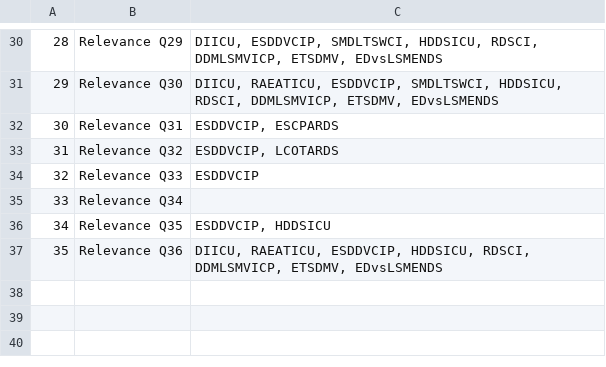
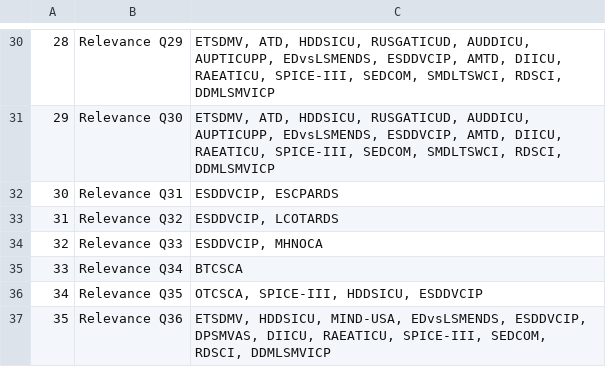
Before and after one commit to suim-park/GraphRAG_experiments, a CSV file: outputs/relevant_docs.csv, drawn as a sheet; only a part is shown, gaps mark what is left out; the diff covers the shown part only.

```diff
--- a/outputs/relevant_docs.csv
+++ b/outputs/relevant_docs.csv
@@ -30,8 +30,8 @@
-28,Relevance Q29,"DIICU, ESDDVCIP, SMDLTSWCI, HDDSICU, RDSCI, DDMLSMVICP, ETSDMV, EDvsLSMENDS"
-29,Relevance Q30,"DIICU, RAEATICU, ESDDVCIP, SMDLTSWCI, HDDSICU, RDSCI, DDMLSMVICP, ETSDMV, EDvsLSMENDS"
+28,Relevance Q29,"ETSDMV, ATD, HDDSICU, RUSGATICUD, AUDDICU, AUPTICUPP, EDvsLSMENDS, ESDDVCIP, AMTD, DIICU, RAEATICU, SPICE-III, SEDCOM, SMDLTSWCI, RDSCI, DDMLSMVICP"
+29,Relevance Q30,"ETSDMV, ATD, HDDSICU, RUSGATICUD, AUDDICU, AUPTICUPP, EDvsLSMENDS, ESDDVCIP, AMTD, DIICU, RAEATICU, SPICE-III, SEDCOM, SMDLTSWCI, RDSCI, DDMLSMVICP"
 30,Relevance Q31,"ESDDVCIP, ESCPARDS"
 31,Relevance Q32,"ESDDVCIP, LCOTARDS"
-32,Relevance Q33,ESDDVCIP
-33,Relevance Q34,
-34,Relevance Q35,"ESDDVCIP, HDDSICU"
-35,Relevance Q36,"DIICU, RAEATICU, ESDDVCIP, HDDSICU, RDSCI, DDMLSMVICP, ETSDMV, EDvsLSMENDS"
+32,Relevance Q33,"ESDDVCIP, MHNOCA"
+33,Relevance Q34,BTCSCA
+34,Relevance Q35,"OTCSCA, SPICE-III, HDDSICU, ESDDVCIP"
+35,Relevance Q36,"ETSDMV, HDDSICU, MIND-USA, EDvsLSMENDS, ESDDVCIP, DPSMVAS, DIICU, RAEATICU, SPICE-III, SEDCOM, RDSCI, DDMLSMVICP"
```
Also changed, not shown: 28 edited cells elsewhere in this file, 4 other files.
